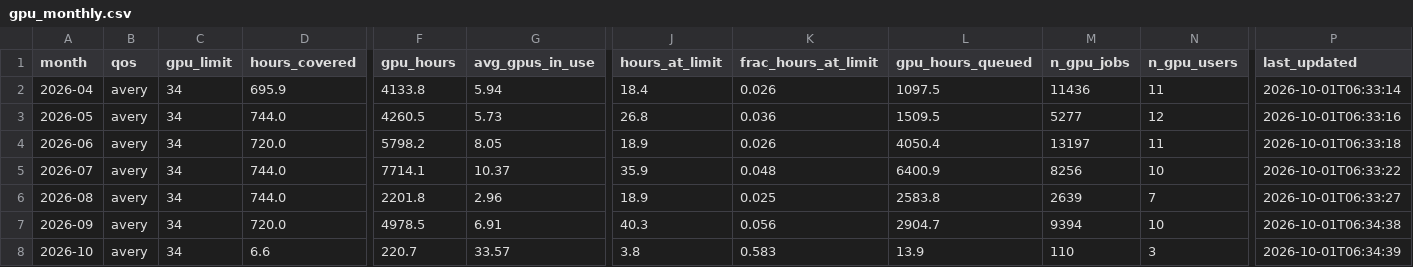
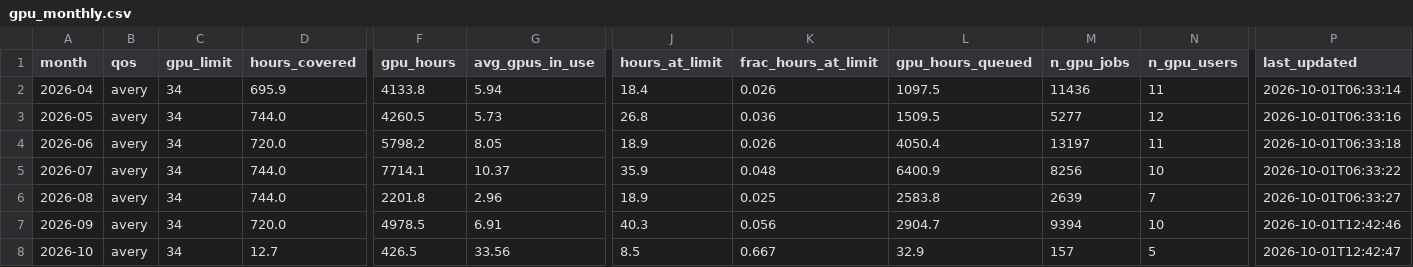
Before and after one commit to sgnoohc/hpg_librarian, a CSV file: gpu_usage/gpu_monthly.csv, drawn as a sheet; only a part is shown, gaps mark what is left out; the diff names each change by its address in the sheet, - before the commit and + after, or states it on an @@ line.

```diff
--- a/gpu_usage/gpu_monthly.csv
+++ b/gpu_usage/gpu_monthly.csv
-P7 (last_updated): 2026-10-01T06:34:38
+P7 (last_updated): 2026-10-01T12:42:46
-D8 (hours_covered): 6.6
+D8 (hours_covered): 12.7
-F8 (gpu_hours): 220.7
+F8 (gpu_hours): 426.5
-G8 (avg_gpus_in_use): 33.57
+G8 (avg_gpus_in_use): 33.56
-J8 (hours_at_limit): 3.8
+J8 (hours_at_limit): 8.5
-K8 (frac_hours_at_limit): 0.583
+K8 (frac_hours_at_limit): 0.667
-L8 (gpu_hours_queued): 13.9
+L8 (gpu_hours_queued): 32.9
-M8 (n_gpu_jobs): 110
+M8 (n_gpu_jobs): 157
-N8 (n_gpu_users): 3
+N8 (n_gpu_users): 5
-P8 (last_updated): 2026-10-01T06:34:39
+P8 (last_updated): 2026-10-01T12:42:47
```
Also changed, not shown: gpu_usage/gpu_monthly_by_user.csv, 4 other files.
